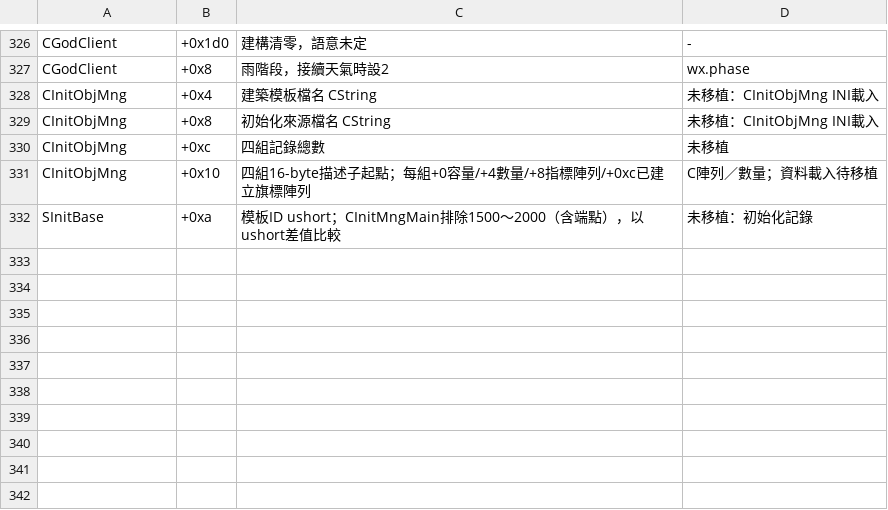
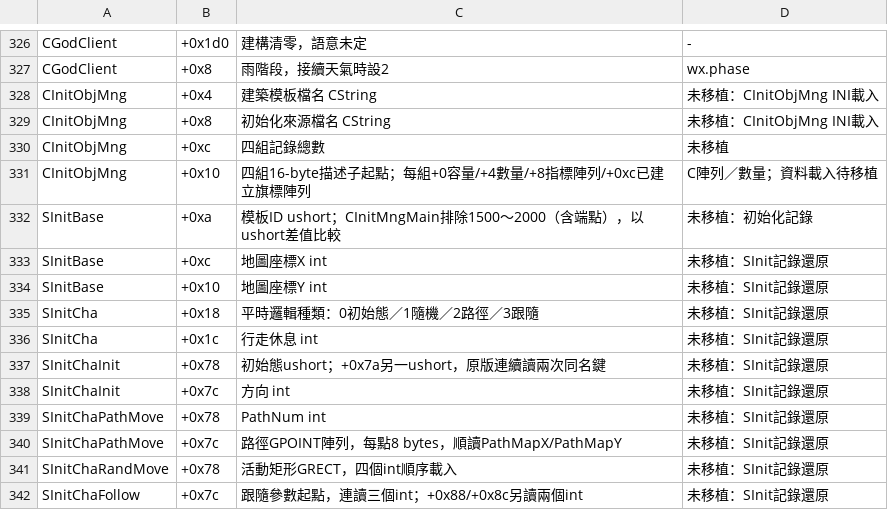
Before and after one commit to chanwunkong/SideTest, a TSV file: QinPort/tools/fields.tsv, drawn as a sheet; only a part is shown, gaps mark what is left out; the diff names each change by its address in the sheet, - before the commit and + after, or states it on an @@ line.

```diff
--- a/QinPort/tools/fields.tsv
+++ b/QinPort/tools/fields.tsv
+row 333: SInitBase | +0xc | 地圖座標X int | 未移植：SInit記錄還原
+row 334: SInitBase | +0x10 | 地圖座標Y int | 未移植：SInit記錄還原
+row 335: SInitCha | +0x18 | 平時邏輯種類：0初始態／1隨機／2路徑／3跟隨 | 未移植：SInit記錄還原
+row 336: SInitCha | +0x1c | 行走休息 int | 未移植：SInit記錄還原
+row 337: SInitChaInit | +0x78 | 初始態ushort；+0x7a另一ushort，原版連續讀兩次同名鍵 | 未移植：SInit記錄還原
+row 338: SInitChaInit | +0x7c | 方向 int | 未移植：SInit記錄還原
+row 339: SInitChaPathMove | +0x78 | PathNum int | 未移植：SInit記錄還原
+row 340: SInitChaPathMove | +0x7c | 路徑GPOINT陣列，每點8 bytes，順讀PathMapX/PathMapY | 未移植：SInit記錄還原
+row 341: SInitChaRandMove | +0x78 | 活動矩形GRECT，四個int順序載入 | 未移植：SInit記錄還原
+row 342: SInitChaFollow | +0x7c | 跟隨參數起點，連讀三個int；+0x88/+0x8c另讀兩個int | 未移植：SInit記錄還原
```
Also changed, not shown: QinPort/FUNCS.tsv, QinPort/tools/roles.tsv, 2 other files.
